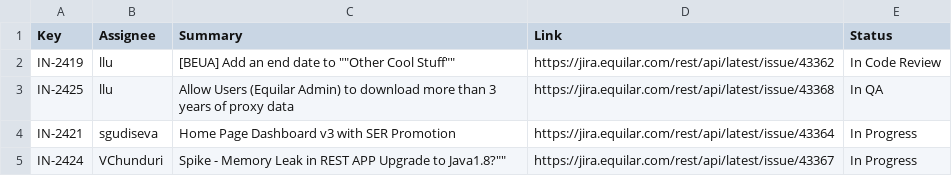
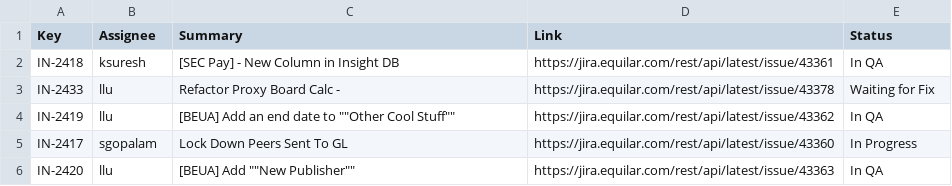
Before and after one commit to Equilar-Insight/equilar-insight.github.io, a CSV file: scrum/jira_update.csv, drawn as a sheet.

```diff
--- a/scrum/jira_update.csv
+++ b/scrum/jira_update.csv
@@ -1,5 +1,6 @@
 Key,Assignee,Summary,Link,Status
-IN-2419,llu,[BEUA] Add an end date to ""Other Cool Stuff"",https://jira.equilar.com/rest/api/latest/issue/43362,In Code Review
-IN-2425,llu,Allow Users (Equilar Admin) to download more than 3 years of proxy data,https://jira.equilar.com/rest/api/latest/issue/43368,In QA
-IN-2421,sgudiseva,Home Page Dashboard v3 with SER Promotion,https://jira.equilar.com/rest/api/latest/issue/43364,In Progress
-IN-2424,VChunduri,""Spike - Memory Leak in REST APP Upgrade to Java1.8?"",https://jira.equilar.com/rest/api/latest/issue/43367,In Progress
+IN-2418,ksuresh,[SEC Pay] - New Column in Insight DB,https://jira.equilar.com/rest/api/latest/issue/43361,In QA
+IN-2433,llu,Refactor Proxy Board Calc - ,https://jira.equilar.com/rest/api/latest/issue/43378,Waiting for Fix
+IN-2419,llu,[BEUA] Add an end date to ""Other Cool Stuff"",https://jira.equilar.com/rest/api/latest/issue/43362,In QA
+IN-2417,sgopalam,Lock Down Peers Sent To GL,https://jira.equilar.com/rest/api/latest/issue/43360,In Progress
+IN-2420,llu,[BEUA] Add ""New Publisher"",https://jira.equilar.com/rest/api/latest/issue/43363,In QA
```
Also changed, not shown: 1 other file.
